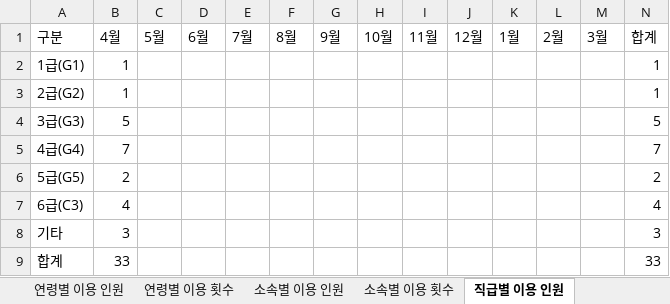
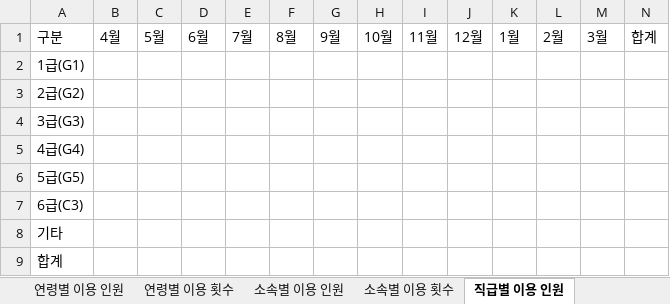
Before and after one commit to addictpark/report, an Excel workbook: (보고서양식)한국은행.xlsx, sheet 직급별 이용 인원, drawn as a sheet; values as stored, in another font and other column widths than the file's, no borders; the diff names each change by its address in the sheet, - before the commit and + after, or states it on an @@ line.

```diff
--- a/(보고서양식)한국은행.xlsx (sheet 직급별 이용 인원)
+++ b/(보고서양식)한국은행.xlsx (sheet 직급별 이용 인원)
-B2:B3: 1
+B2:B3: (empty)
-N2:N3: 1
+N2:N3: (empty)
-B4: 5
+B4: (empty)
-N4: 5
+N4: (empty)
-B5: 7
+B5: (empty)
-N5: 7
+N5: (empty)
-B6: 2
+B6: (empty)
-N6: 2
+N6: (empty)
-B7: 4
+B7: (empty)
-N7: 4
+N7: (empty)
-B8: 3
+B8: (empty)
-N8: 3
+N8: (empty)
-B9: 33
+B9: (empty)
-N9: 33
+N9: (empty)
```
Also changed, not shown: sheet 소속별 이용 인원, sheet 소속별 이용 횟수, sheet 상담유형별 이용 인원, sheet 상담유형별 이용 횟수, sheet 서비스 이용 인원, sheet 서비스 이용 횟수, 7 more sheets, other sheet tabs, 6 other files.
